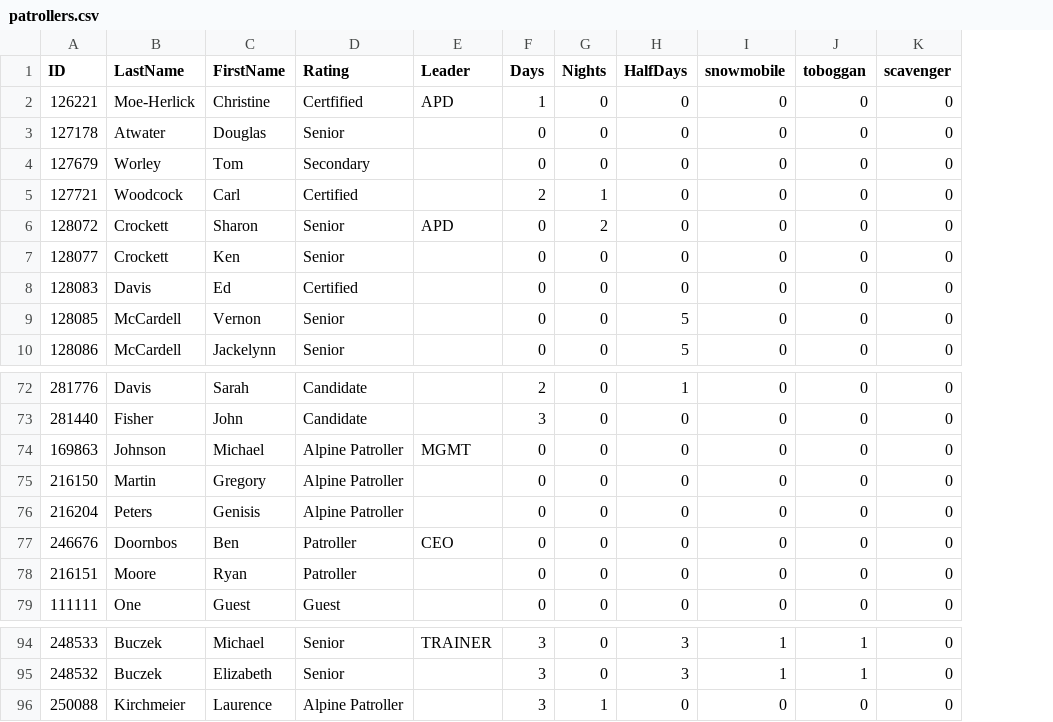
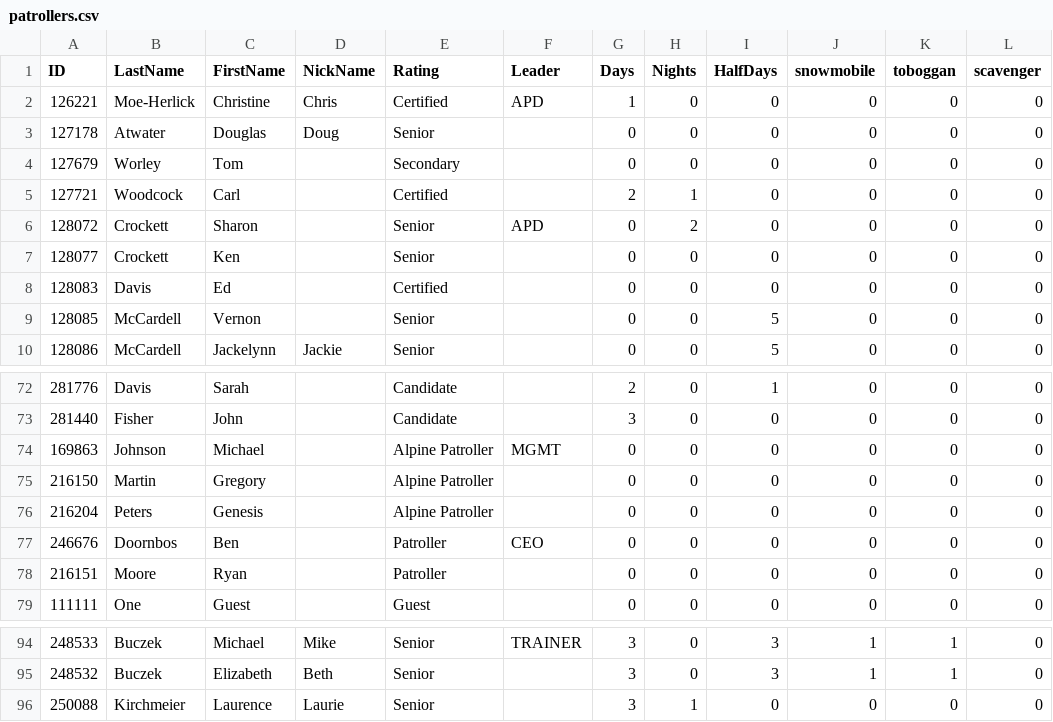
Before and after one commit to BackPacker777/2020.NNSP-SignIn, a CSV file: data/patrollers.csv, drawn as a sheet; only a part is shown, gaps mark what is left out; addresses are those after the commit; the diff names each change by its address in the sheet, - before the commit and + after, or states it on an @@ line.

Commit message:
Added NickName support

```diff
--- a/data/patrollers.csv
+++ b/data/patrollers.csv
+column D (NickName), rows 2-10: Chris | Doug |  |  |  |  |  |  | Jackie; rows 94-96: Mike | Beth | Laurie
-E2 (Rating): Certfified
+E2 (Rating): Certified
-C76 (FirstName): Genisis
+C76 (FirstName): Genesis
-E96 (Rating): Alpine Patroller
+E96 (Rating): Senior
```
Also changed, not shown: 2 other files.
